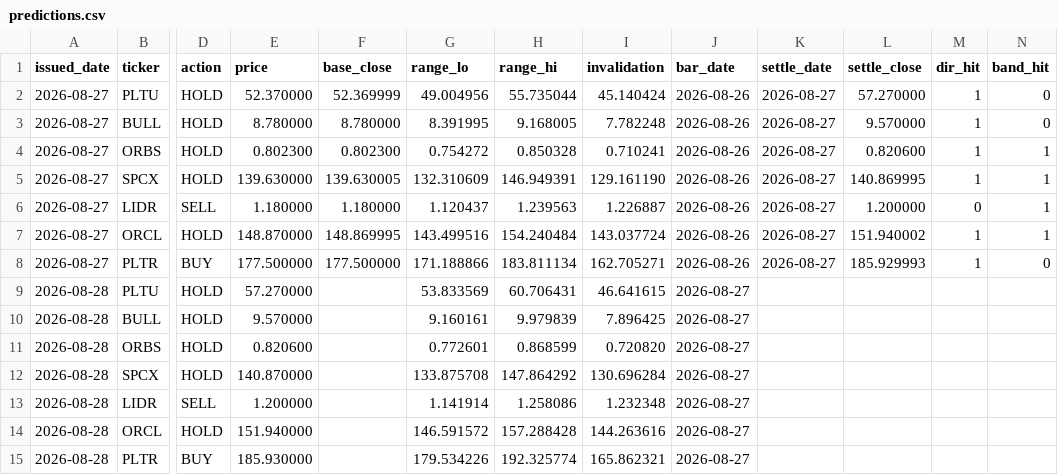
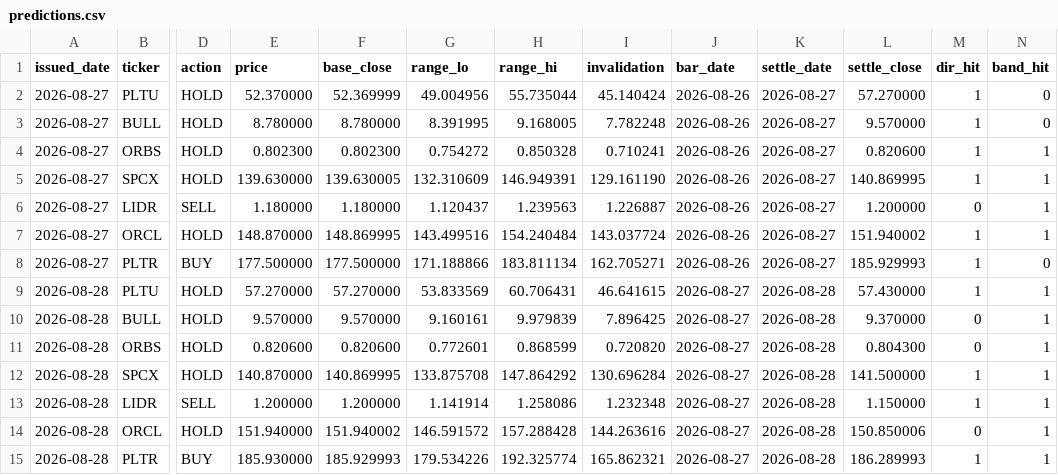
Before and after one commit to cyyaddsg-git/i004-market-bars, a CSV file: data/predictions.csv, drawn as a sheet; only a part is shown, gaps mark what is left out; the diff names each change by its address in the sheet, - before the commit and + after, or states it on an @@ line.

```diff
--- a/data/predictions.csv
+++ b/data/predictions.csv
-F9 (base_close): (empty)
+F9 (base_close): 57.270000
-K9:K15 (settle_date): (empty)
+K9:K15 (settle_date): 2026-08-28
-L9 (settle_close): (empty)
+L9 (settle_close): 57.430000
-M9 (dir_hit): (empty)
+M9 (dir_hit): 1
-N9:N15 (band_hit): (empty)
+N9:N15 (band_hit): 1
-F10 (base_close): (empty)
+F10 (base_close): 9.570000
-L10 (settle_close): (empty)
+L10 (settle_close): 9.370000
-M10:M11 (dir_hit): (empty)
+M10:M11 (dir_hit): 0
-F11 (base_close): (empty)
+F11 (base_close): 0.820600
-L11 (settle_close): (empty)
+L11 (settle_close): 0.804300
-F12 (base_close): (empty)
+F12 (base_close): 140.869995
-L12 (settle_close): (empty)
+L12 (settle_close): 141.500000
-M12:M13 (dir_hit): (empty)
+M12:M13 (dir_hit): 1
-F13 (base_close): (empty)
+F13 (base_close): 1.200000
-L13 (settle_close): (empty)
+L13 (settle_close): 1.150000
-F14 (base_close): (empty)
+F14 (base_close): 151.940002
-L14 (settle_close): (empty)
+L14 (settle_close): 150.850006
-M14 (dir_hit): (empty)
+M14 (dir_hit): 0
-F15 (base_close): (empty)
+F15 (base_close): 185.929993
-L15 (settle_close): (empty)
+L15 (settle_close): 186.289993
-M15 (dir_hit): (empty)
+M15 (dir_hit): 1
```
Also changed, not shown: data/orders.csv, 3 other files.
